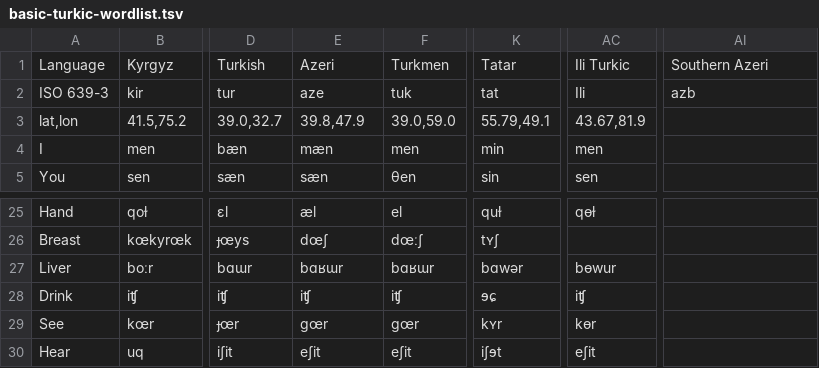
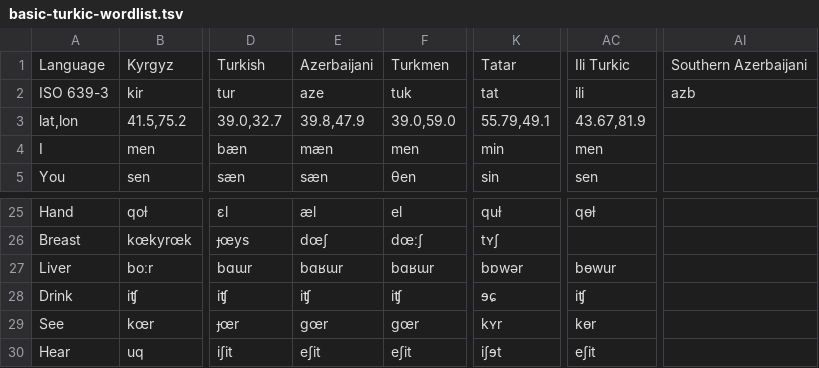
Before and after one commit to jonorthwash/basic-turkic-word-list, a TSV file: basic-turkic-wordlist.tsv, drawn as a sheet; only a part is shown, gaps mark what is left out; the diff names each change by its address in the sheet, - before the commit and + after, or states it on an @@ line.

Commit message:
some language name fixes

```diff
--- a/basic-turkic-wordlist.tsv
+++ b/basic-turkic-wordlist.tsv
-E1: Azeri
+E1: Azerbaijani
-AI1: Southern Azeri
+AI1: Southern Azerbaijani
-AC2: Ili
+AC2: ili
-K27: bɑwər
+K27: bɒwər
```
